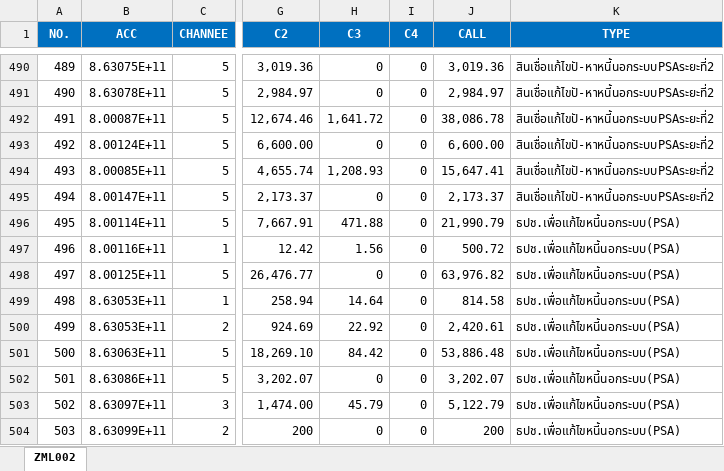
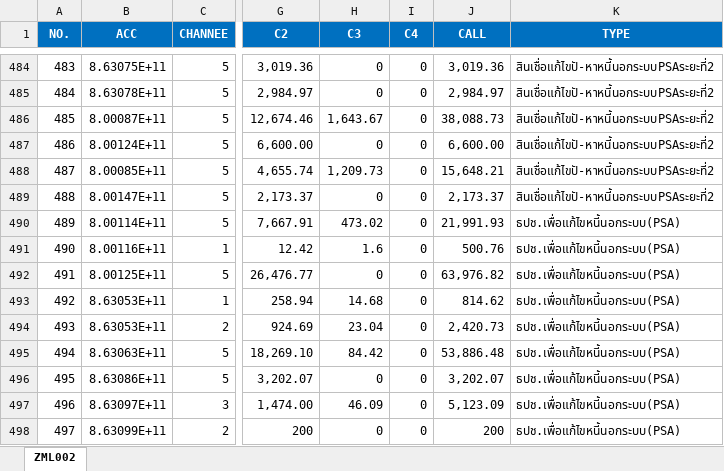
Before and after one commit to aklaytae/data-portal, an Excel workbook: backend/bill.xlsx, sheet ZML002, drawn as a sheet; only a part is shown, gaps mark what is left out; values as stored, in another font and other column widths than the file's, no borders; table styles not drawn; addresses are those after the commit; the diff covers the shown part only; the diff names each change by its address in the sheet, - before the commit and + after, or states it on an @@ line.

```diff
--- a/backend/bill.xlsx (sheet ZML002)
+++ b/backend/bill.xlsx (sheet ZML002)
@@ column A (NO.) renumbered from row 179 down @@
-H486 (C3): 1,641.72
+H486 (C3): 1,643.67
-J486 (CALL): 38,086.78
+J486 (CALL): 38,088.73
-H488 (C3): 1,208.93
+H488 (C3): 1,209.73
-J488 (CALL): 15,647.41
+J488 (CALL): 15,648.21
-H490 (C3): 471.88
+H490 (C3): 473.02
-J490 (CALL): 21,990.79
+J490 (CALL): 21,991.93
-H491 (C3): 1.56
+H491 (C3): 1.6
-J491 (CALL): 500.72
+J491 (CALL): 500.76
-H493 (C3): 14.64
+H493 (C3): 14.68
-J493 (CALL): 814.58
+J493 (CALL): 814.62
-H494 (C3): 22.92
+H494 (C3): 23.04
-J494 (CALL): 2,420.61
+J494 (CALL): 2,420.73
-H497 (C3): 45.79
+H497 (C3): 46.09
-J497 (CALL): 5,122.79
+J497 (CALL): 5,123.09
```
Also changed, not shown: 5 added rows, 12 removed rows and 513 edited cells elsewhere in this sheet, backend/limit.xlsx.
